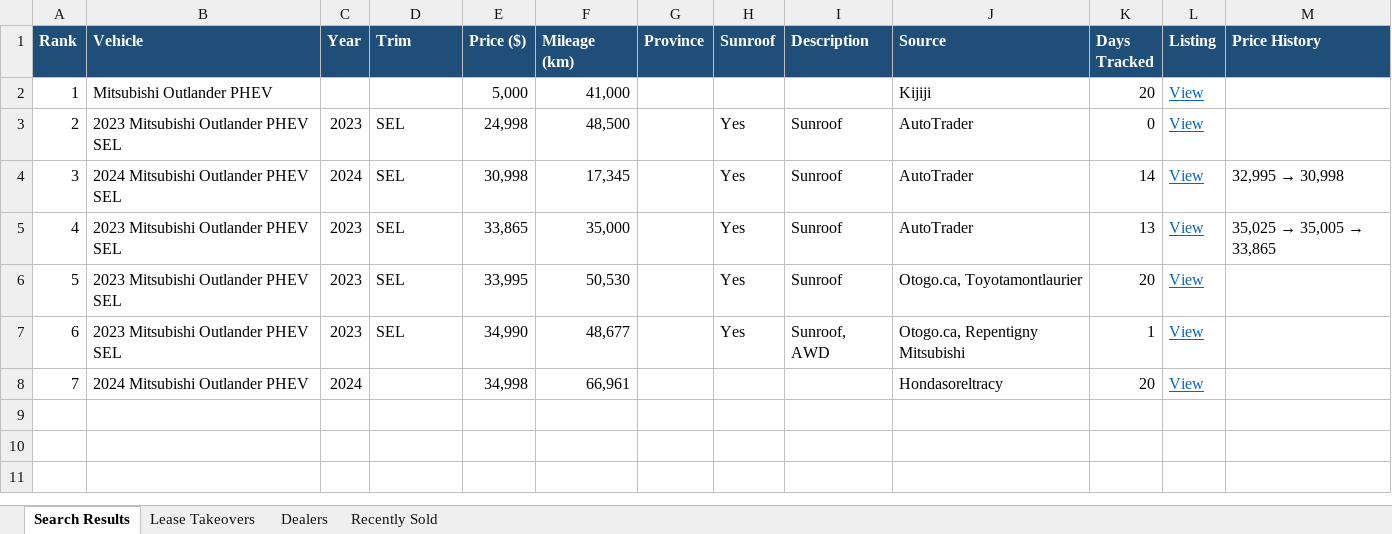
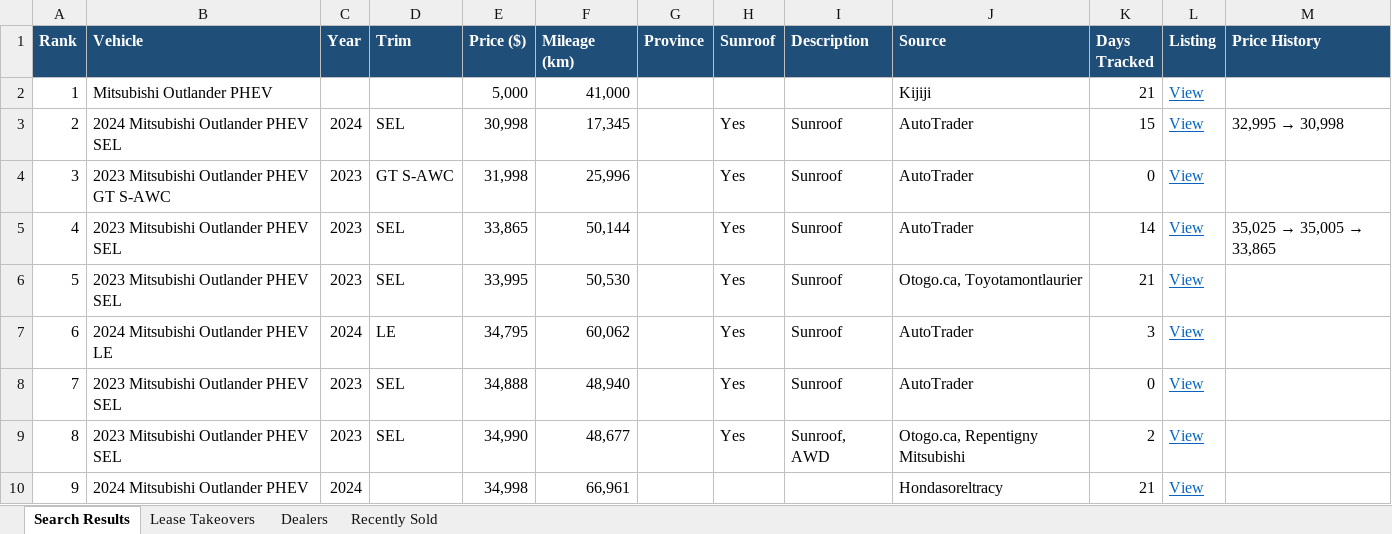
Before and after one commit to mdnaseershah/phev-rav4-search, an Excel workbook: outlander_phev_search_results.xlsx, sheet Search Results, drawn as a sheet; values as stored, in another font and other column widths than the file's, no borders; removed rows and columns are numbered as before the commit, all else as after; the diff names each change by its address in the sheet, - before the commit and + after, or states it on an @@ line.

```diff
--- a/outlander_phev_search_results.xlsx (sheet Search Results)
+++ b/outlander_phev_search_results.xlsx (sheet Search Results)
-K2 (Days Tracked): 20
+K2 (Days Tracked): 21
-row 3: 2 | 2023 Mitsubishi Outlander PHEV SEL | 2023 | SEL | 24,998 | 48,500 |  | Yes | Sunroof | AutoTrader | 0 | View
@@ column A (Rank) renumbered from row 3 down @@
-K3 (Days Tracked): 14
+K3 (Days Tracked): 15
+row 4: 3 | 2023 Mitsubishi Outlander PHEV GT S-AWC | 2023 | GT S-AWC | 31,998 | 25,996 |  | Yes | Sunroof | AutoTrader | 0 | View
-F5 (Mileage (km)): 35,000
+F5 (Mileage (km)): 50,144
-K5 (Days Tracked): 13
+K5 (Days Tracked): 14
-K6 (Days Tracked): 20
+K6 (Days Tracked): 21
+row 7: 6 | 2024 Mitsubishi Outlander PHEV LE | 2024 | LE | 34,795 | 60,062 |  | Yes | Sunroof | AutoTrader | 3 | View
+row 8: 7 | 2023 Mitsubishi Outlander PHEV SEL | 2023 | SEL | 34,888 | 48,940 |  | Yes | Sunroof | AutoTrader | 0 | View
-K9 (Days Tracked): 1
+K9 (Days Tracked): 2
-K10 (Days Tracked): 20
+K10 (Days Tracked): 21
```
Also changed, not shown: sheet Recently Sold, 3 other files.
